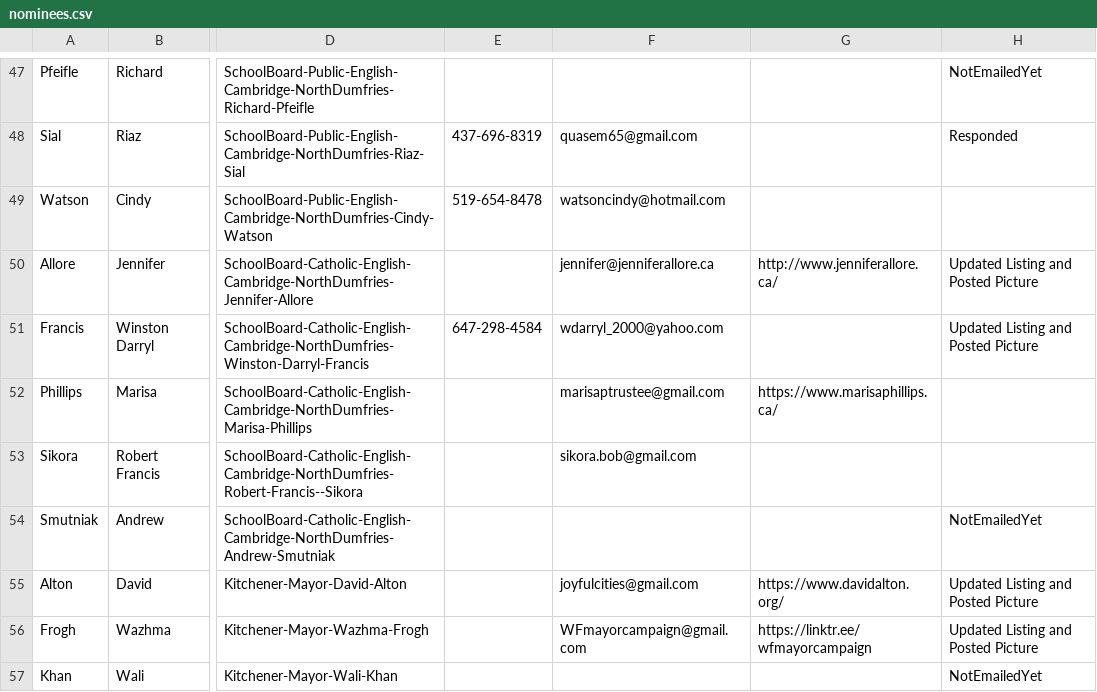
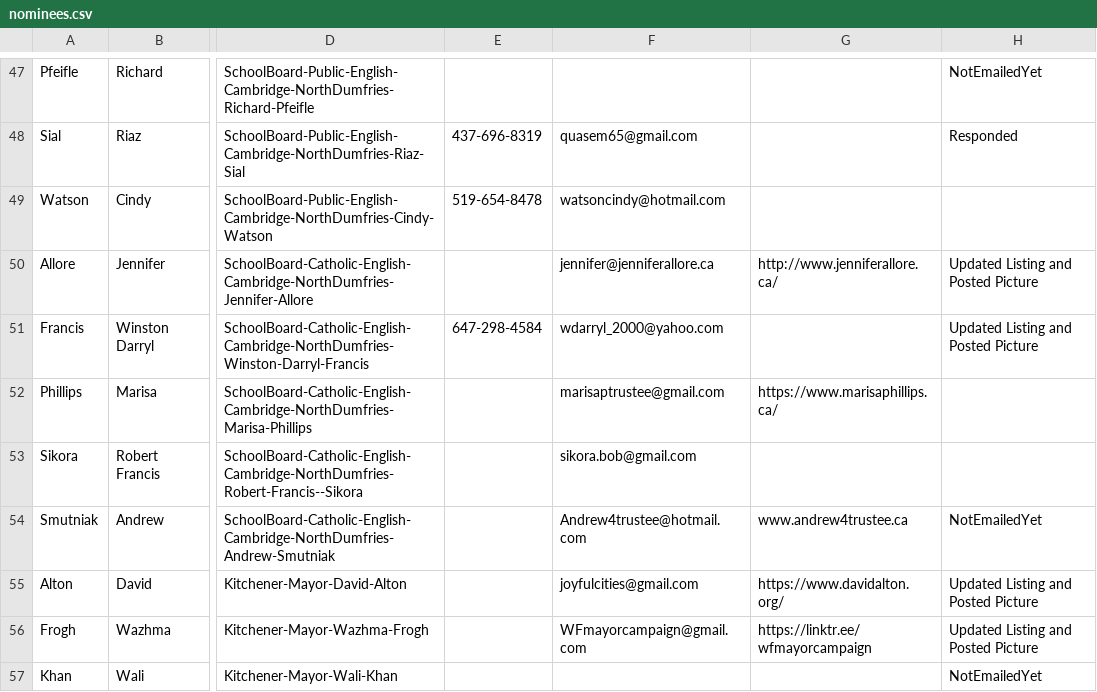
Before and after one commit to CivicTechWR/WRvotes, a CSV file: docs/_data/sync/nominees.csv, drawn as a sheet; only a part is shown, gaps mark what is left out; the diff names each change by its address in the sheet, - before the commit and + after, or states it on an @@ line.

Commit message:
Auto-commit: updated nominees.csv from Google Docs

```diff
--- a/docs/_data/sync/nominees.csv
+++ b/docs/_data/sync/nominees.csv
-F54: (empty)
+F54: Andrew4trustee@hotmail.com
-G54: (empty)
+G54: www.andrew4trustee.ca
```
